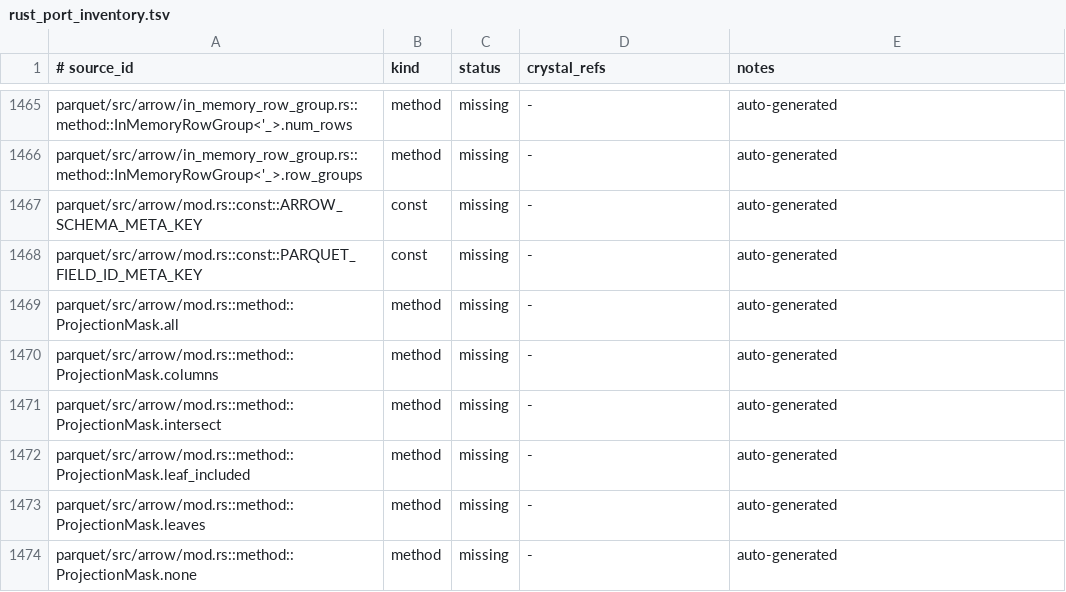
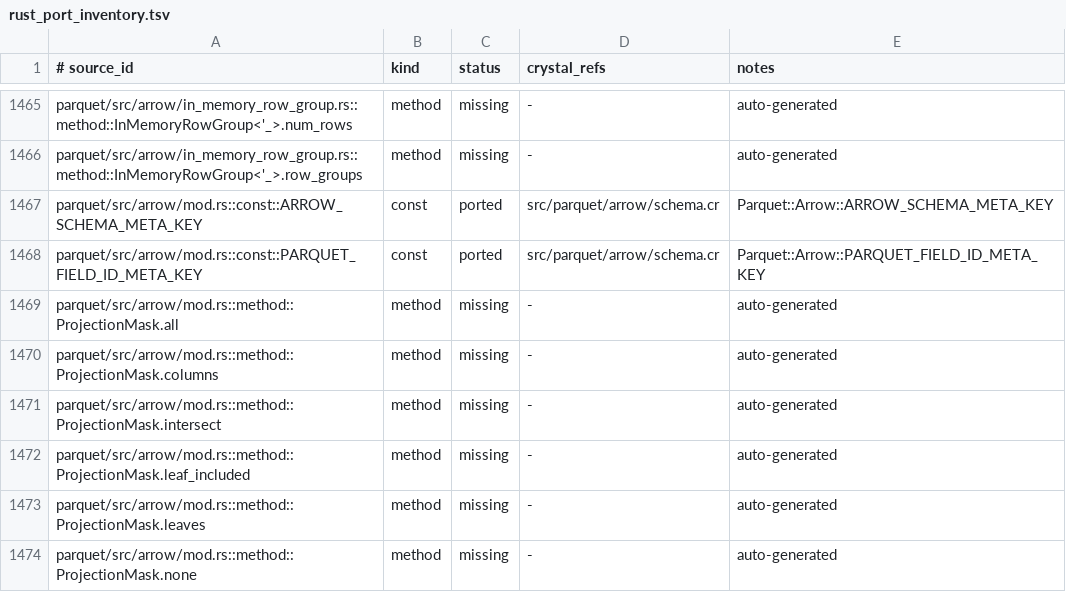
Before and after one commit to dsisnero/parquet-cr, a TSV file: plans/inventory/rust_port_inventory.tsv, drawn as a sheet; only a part is shown, gaps mark what is left out.

Commit message:
port: arrow schema metadata (ARROW:schema round-trip)
- port `encode_arrow_schema`, `get_arrow_schema_from_metadata`, and
  `add_encoded_arrow_schema_to_metadata` (+ private `flatten_ree_field`) in
  `src/parquet/arrow/schema.cr`, using arrow-cr's `arrow-ipc` schema message
  (`Arrow::Ipc.schema_message` = upstream
  `IpcDataGenerator::schema_to_bytes_with_dictionary_tracker().ipc_message`,
  `Arrow::Ipc.read_message` = `root_as_message` + `header_as_schema` +
  `try_fb_to_schema`); the earlier `shards_info` note claiming `arrow-ipc` was
  missing was stale — it is available and is now used
- encoding matches upstream's legacy framing: `0xFF*4` + little-endian
  flatbuffer length + IPC message, base64-encoded; decoding accepts both the
  framed and raw-flatbuffer shapes, and rejects non-base64 / non-message /
  non-schema payloads with upstream's messages
- `add_encoded_arrow_schema_to_metadata` adds or replaces the `ARROW:schema`
  key-value in `WriterProperties#key_value_metadata` (now a writable `property`,
  upstream `pub(crate)`) and flattens run-end-encoded fields to their value type
- specs (`spec/parquet/arrow/schema_spec.cr`): schema round-trip (nested list,
  decimal, timestamp w/ tz, dictionary, schema metadata), the 8-byte prefix
  layout, adding/replacing the writer metadata, REE flattening, and the three
  error paths
- interop: a parquet file written by this port with the encoded metadata is read
  by upstream `parquet-read` (arrow-rs 60.0.0), and the port decodes the value
  back to the identical schema; byte-for-byte equality with Rust's encoder is
  not asserted (arrow-cr's own IPC schema specs pin the flatbuffer layout)
- `shards_info/arrow_cr.1.md` rewritten: `arrow-ipc` item removed (available);
  keeps the `Field#with_*` mutation bug, adds the flatbuffer bounds-check bug
  (`Arrow::Ipc.read_message` raises `IndexError` on garbage instead of
  `ArrowError`, which `get_arrow_schema_from_metadata` must rescue), and the
  optional canonical-extension-types note
- docs: `plans/parity.md` (Where we are, Phase 3.5 checklist, arrow divergence
  notes, counts); ledger rows for `ARROW_SCHEMA_META_KEY`/
  `PARQUET_FIELD_ID_META_KEY` (1827 ported / 181 intentional_divergence /
  11 skipped / 1496 missing)

upstream revision: apache/arrow-rs 60.0.0 (ef1fa157977633f0ba21aa921f9ef3d5c669235b)
gates: make lint (124 files, 0 failures), make test (895 examples, 0 failures)

```diff
--- a/plans/inventory/rust_port_inventory.tsv
+++ b/plans/inventory/rust_port_inventory.tsv
@@ -1466,4 +1466,4 @@ parquet/src/arrow/in_memory_row_group.rs::method::InMemoryRowGroup<'_>.num_rows
 parquet/src/arrow/in_memory_row_group.rs::method::InMemoryRowGroup<'_>.row_groups	method	missing	-	auto-generated
-parquet/src/arrow/mod.rs::const::ARROW_SCHEMA_META_KEY	const	missing	-	auto-generated
-parquet/src/arrow/mod.rs::const::PARQUET_FIELD_ID_META_KEY	const	missing	-	auto-generated
+parquet/src/arrow/mod.rs::const::ARROW_SCHEMA_META_KEY	const	ported	src/parquet/arrow/schema.cr	Parquet::Arrow::ARROW_SCHEMA_META_KEY
+parquet/src/arrow/mod.rs::const::PARQUET_FIELD_ID_META_KEY	const	ported	src/parquet/arrow/schema.cr	Parquet::Arrow::PARQUET_FIELD_ID_META_KEY
 parquet/src/arrow/mod.rs::method::ProjectionMask.all	method	missing	-	auto-generated
```
Also changed, not shown: 5 other files.
